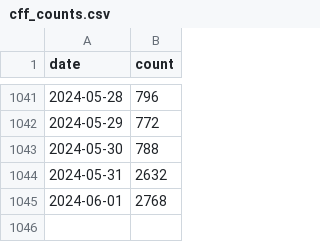
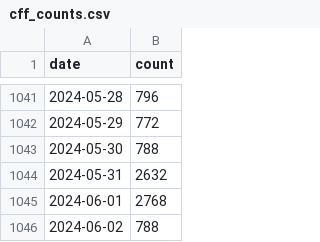
Before and after one commit to front-matter/cfftracker, a CSV file: cff_counts.csv, drawn as a sheet; only a part is shown, gaps mark what is left out.

```diff
--- a/cff_counts.csv
+++ b/cff_counts.csv
@@ -1045 +1045,2 @@ date,count
 2024-06-01,2768
+2024-06-02,788
```
Also changed, not shown: 2 other files.
